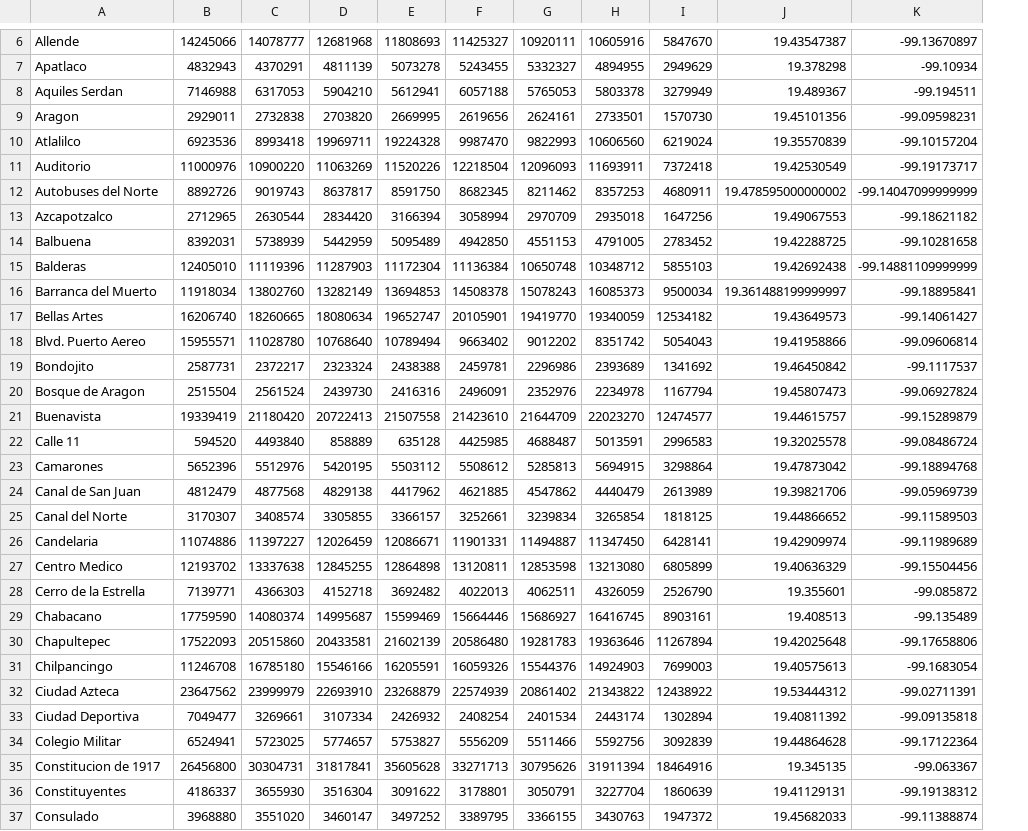
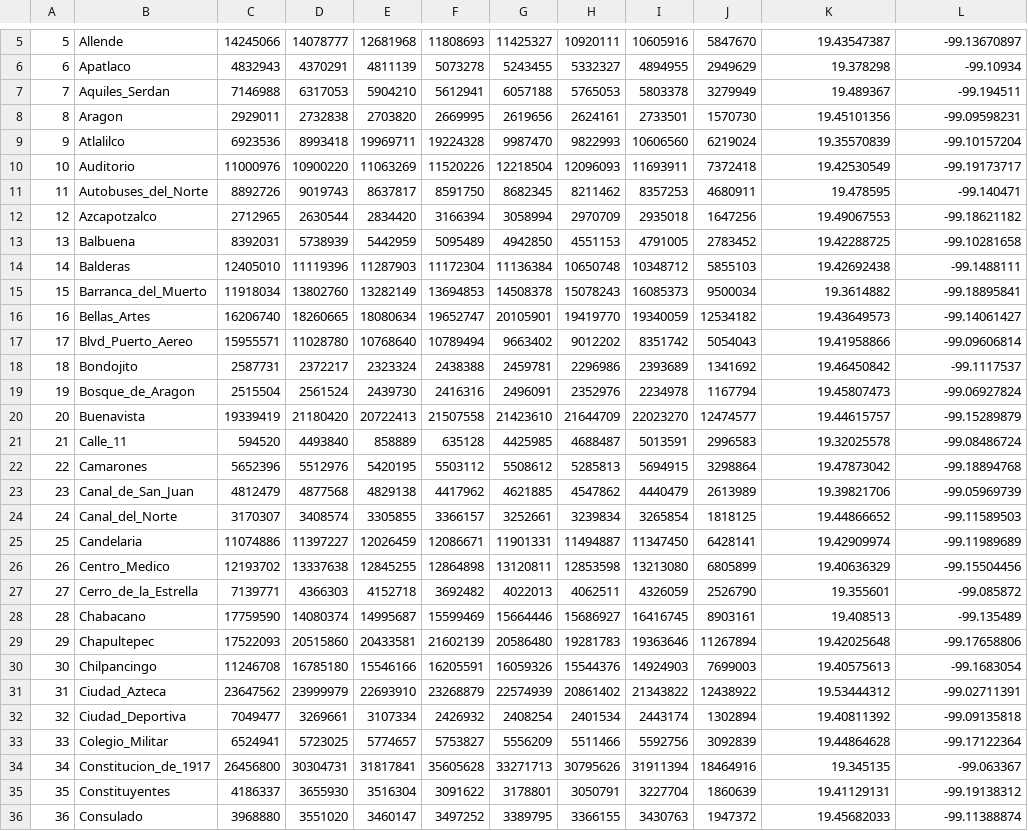
Before and after one commit to btellobravo/javadabadoo, a CSV file: Resources/Inflow_coordinates.csv, drawn as a sheet; only a part is shown, gaps mark what is left out; addresses are those after the commit; the diff covers the shown part only; the diff names each change by its address in the sheet, - before the commit and + after, or states it on an @@ line.

```diff
--- a/Resources/Inflow_coordinates.csv
+++ b/Resources/Inflow_coordinates.csv
+column A, rows 5-36: 5 | 6 | 7 | 8 | 9 | 10 | 11 | 12 | 13 | 14 | 15 | 16 | 17 | 18 | 19 | 20 | 21 | 22 | 23 | 24 | 25 | 26 | 27 | 28 | 29 | 30 | 31 | 32 | 33 | 34 | 35 | 36
-B7: Aquiles Serdan
+B7: Aquiles_Serdan
-B11: Autobuses del Norte
+B11: Autobuses_del_Norte
-K11: 19.478595000000002
+K11: 19.478595
-L11: -99.14047099999999
+L11: -99.140471
-L14: -99.14881109999999
+L14: -99.1488111
-B15: Barranca del Muerto
+B15: Barranca_del_Muerto
-K15: 19.361488199999997
+K15: 19.3614882
-B16: Bellas Artes
+B16: Bellas_Artes
-B17: Blvd. Puerto Aereo
+B17: Blvd_Puerto_Aereo
-B19: Bosque de Aragon
+B19: Bosque_de_Aragon
-B21: Calle 11
+B21: Calle_11
-B23: Canal de San Juan
+B23: Canal_de_San_Juan
-B24: Canal del Norte
+B24: Canal_del_Norte
-B26: Centro Medico
+B26: Centro_Medico
-B27: Cerro de la Estrella
+B27: Cerro_de_la_Estrella
-B31: Ciudad Azteca
+B31: Ciudad_Azteca
-B32: Ciudad Deportiva
+B32: Ciudad_Deportiva
-B33: Colegio Militar
+B33: Colegio_Militar
-B34: Constitucion de 1917
+B34: Constitucion_de_1917
```
Also changed, not shown: 1 removed row and 66 edited cells elsewhere in this file, Resources/lineas_estaciones.csv, 3 other files.
